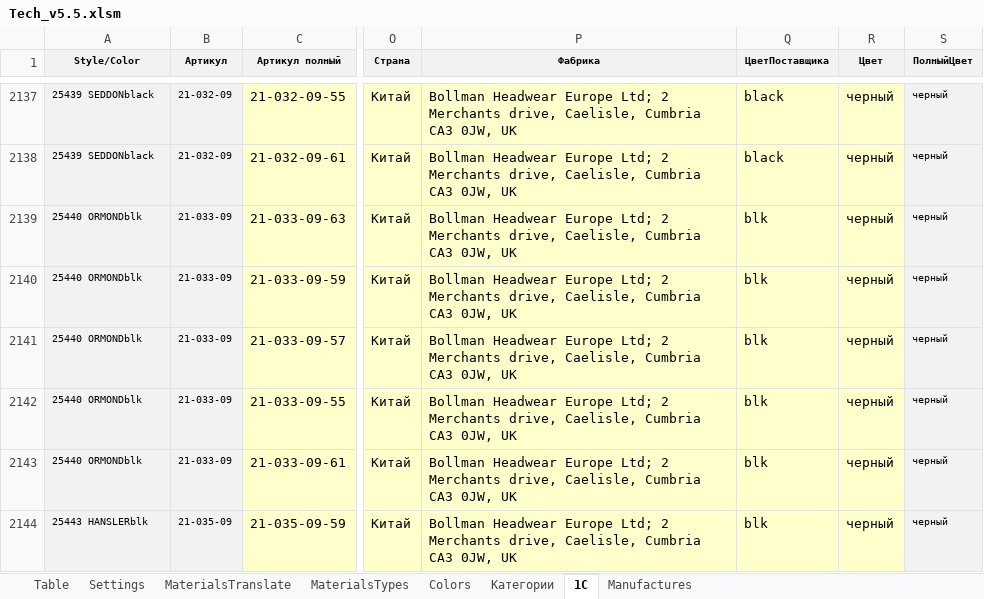
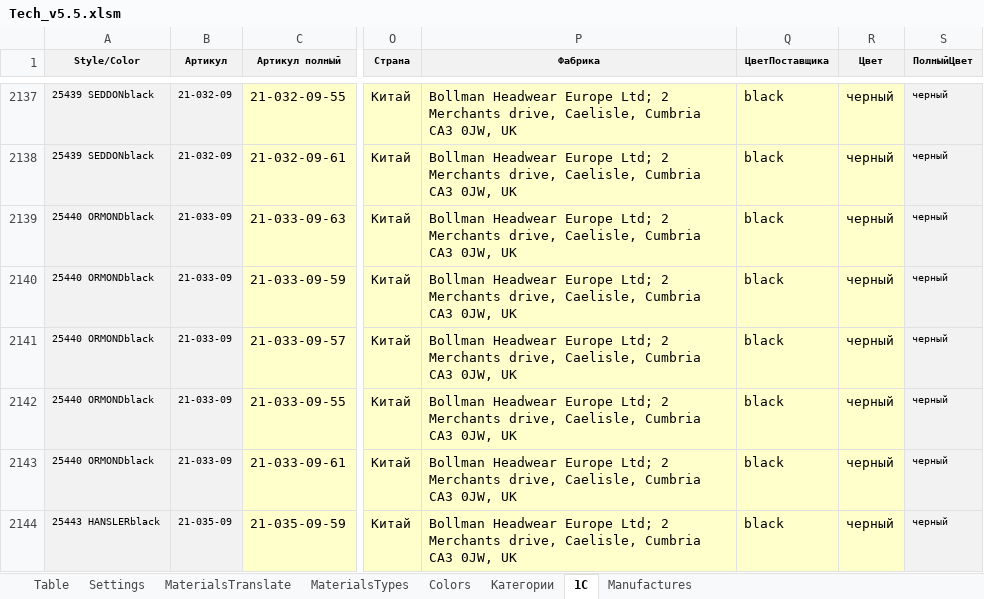
Before and after one commit to seyanaracore/HatsAndCaps, an Excel workbook: Excel/Tech_v5.5.xlsm, sheet 1C, drawn as a sheet; only a part is shown, gaps mark what is left out; values as stored, in another font and other column widths than the file's, no borders; charts and pictures not drawn; the diff covers the shown part only; the diff names each change by its address in the sheet, - before the commit and + after, or states it on an @@ line.

```diff
--- a/Excel/Tech_v5.5.xlsm (sheet 1C)
+++ b/Excel/Tech_v5.5.xlsm (sheet 1C)
-A2139:A2143 (Style/Color): 25440 ORMONDblk
+A2139:A2143 (Style/Color): 25440 ORMONDblack
-Q2139:Q2144 (ЦветПоставщика): blk
+Q2139:Q2144 (ЦветПоставщика): black
-A2144 (Style/Color): 25443 HANSLERblk
+A2144 (Style/Color): 25443 HANSLERblack
```
Also changed, not shown: 292 edited cells elsewhere in this sheet, sheet Table, formulas that keep their value, 1 other file.
